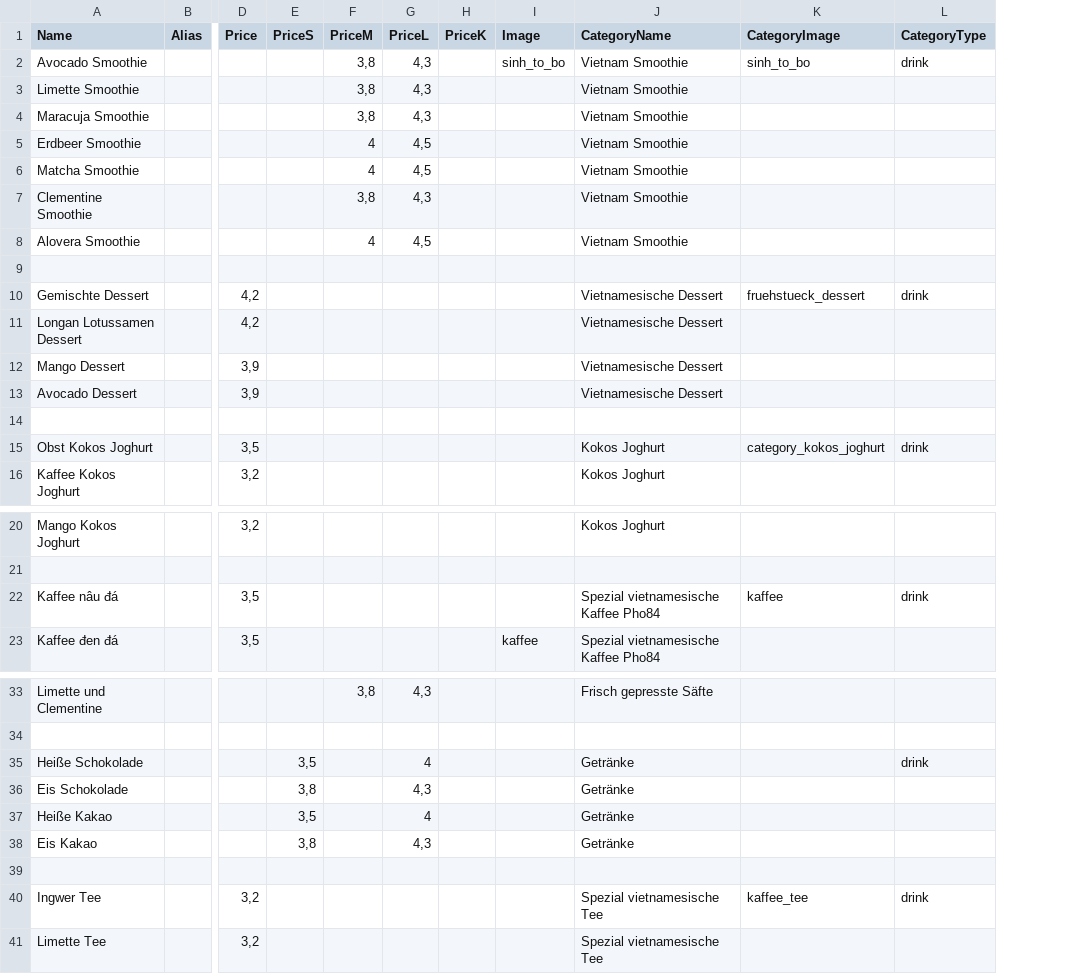
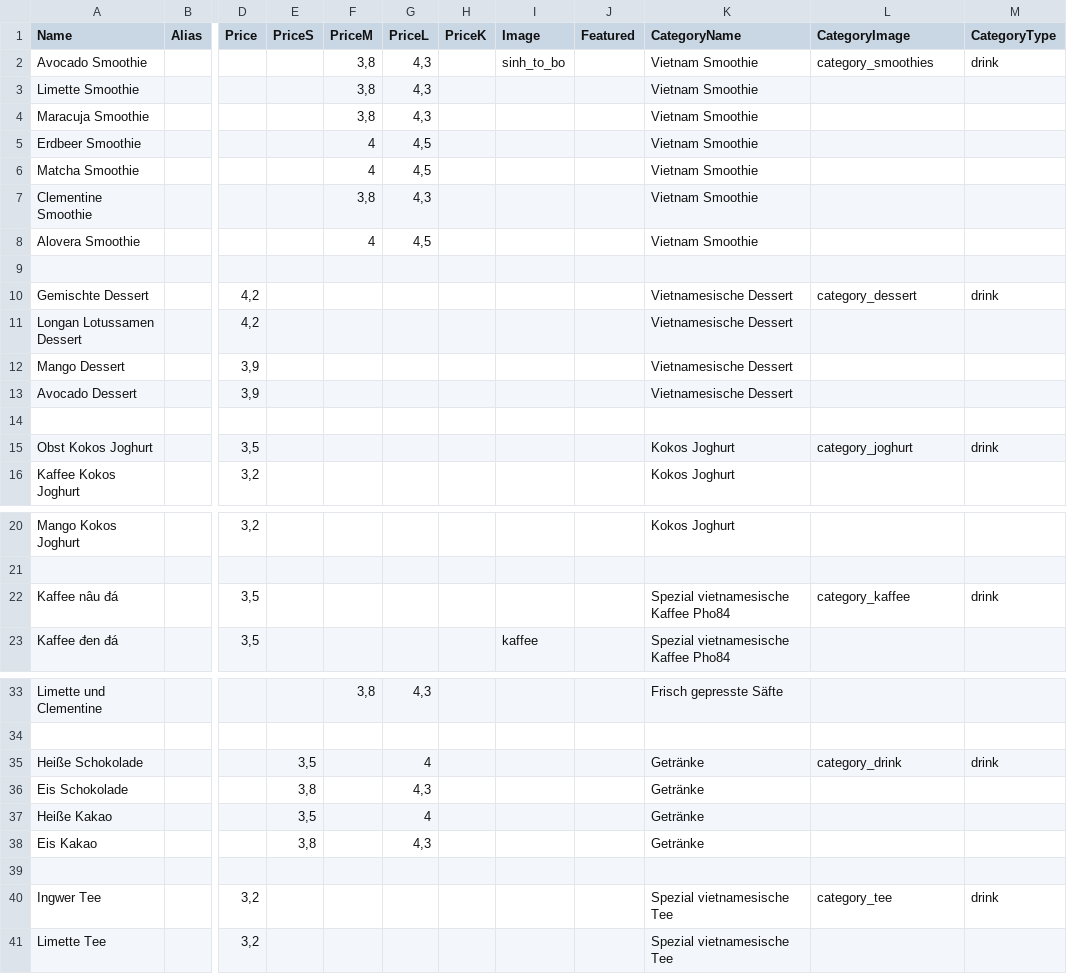
Before and after one commit to eragonwien/pho84snack, a CSV file: csv/category.csv, drawn as a sheet; only a part is shown, gaps mark what is left out; addresses are those after the commit; the diff covers the shown part only; the diff names each change by its address in the sheet, - before the commit and + after, or states it on an @@ line.

```diff
--- a/csv/category.csv
+++ b/csv/category.csv
+column J (Featured), empty
-L2 (CategoryImage): sinh_to_bo
+L2 (CategoryImage): category_smoothies
-L10 (CategoryImage): fruehstueck_dessert
+L10 (CategoryImage): category_dessert
-L15 (CategoryImage): category_kokos_joghurt
+L15 (CategoryImage): category_joghurt
-L22 (CategoryImage): kaffee
+L22 (CategoryImage): category_kaffee
-L35 (CategoryImage): (empty)
+L35 (CategoryImage): category_drink
-L40 (CategoryImage): kaffee_tee
+L40 (CategoryImage): category_tee
```
Also changed, not shown: 3 edited cells elsewhere in this file, csv/feature.csv, 58 other files.
